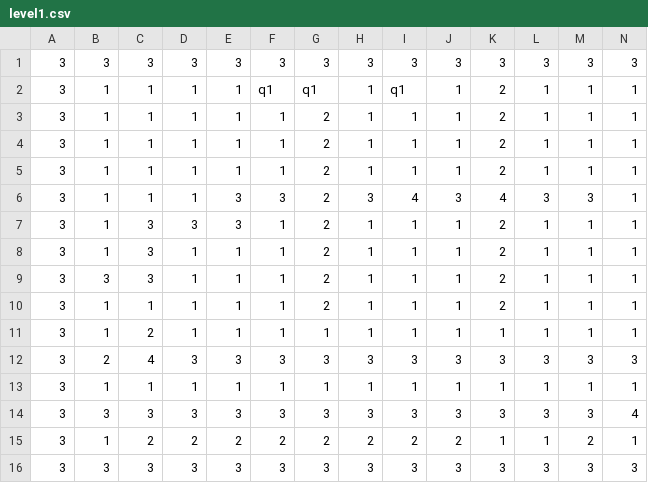
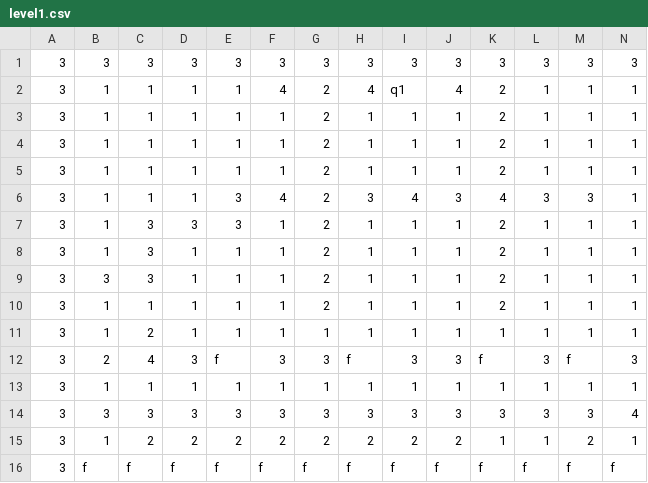
Before and after one commit to hadjuse/JavaRealGame, a CSV file: src/world/level/level1.csv, drawn as a sheet; only a part is shown; removed rows and columns are numbered as before the commit, all else as after; rows hold the shown columns only; the diff names each change by its address in the sheet, - before the commit and + after, or states it on an @@ line.

```diff
--- a/src/world/level/level1.csv
+++ b/src/world/level/level1.csv
-F2: q1
+F2: 4
-G2: q1
+G2: 2
-H2: 1
+H2: 4
-J2: 1
+J2: 4
-F6: 3
+F6: 4
-E12: 3
+E12: f
-H12: 3
+H12: f
-K12: 3
+K12: f
-M12: 3
+M12: f
-row 16: 3 | 3 | 3 | 3 | 3 | 3 | 3 | 3 | 3 | 3 | 3 | 3 | 3 | 3
+row 16: 3 | f | f | f | f | f | f | f | f | f | f | f | f | f
```
Also changed, not shown: 7 other files.
